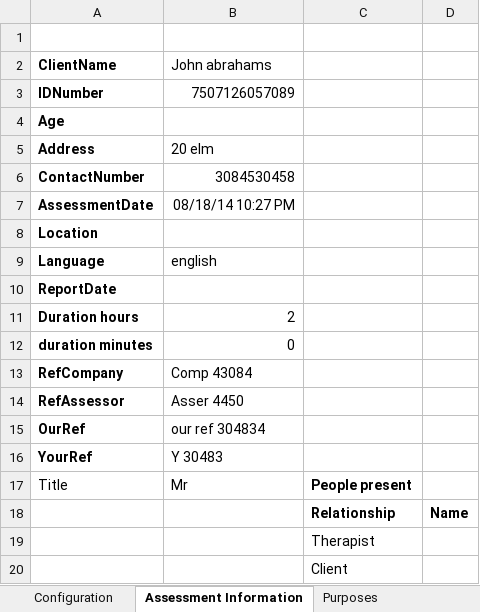
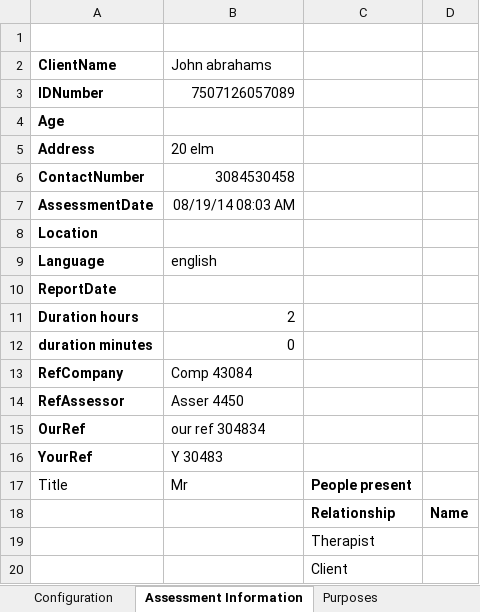
Before and after one commit to david-winslow/ReportGenerator, an Excel workbook: source/OTS.Tests/input.xlsx, sheet Assessment Information, drawn as a sheet; values as stored, in another font and other column widths than the file's, no borders; the diff names each change by its address in the sheet, - before the commit and + after, or states it on an @@ line.

```diff
--- a/source/OTS.Tests/input.xlsx (sheet Assessment Information)
+++ b/source/OTS.Tests/input.xlsx (sheet Assessment Information)
-B7 (John abrahams): 08/18/14 10:27 PM
+B7 (John abrahams): 08/19/14 08:03 AM
```
Also changed, not shown: 1 other file.
